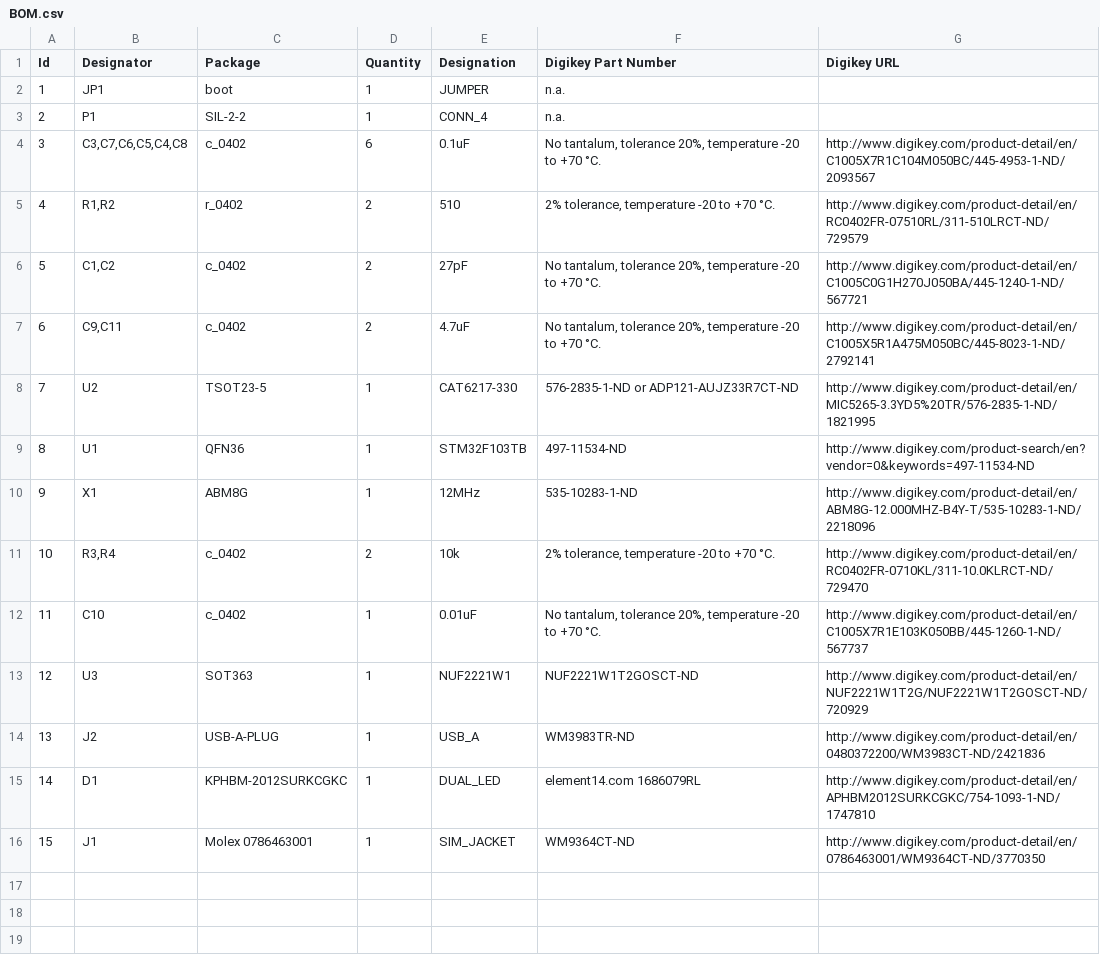
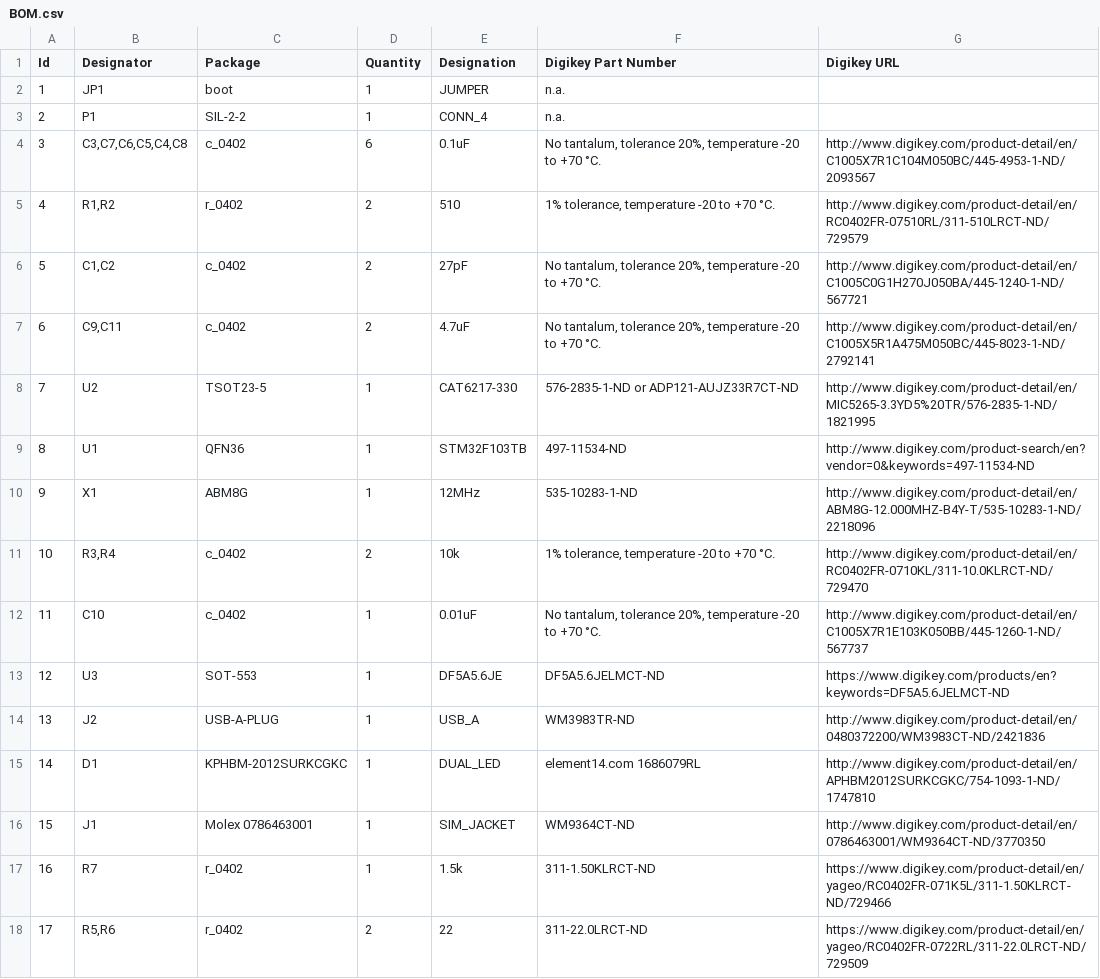
Before and after one commit to Nitrokey/nitrokey-pro-hardware, a CSV file: fabrication/BOM.csv, drawn as a sheet.

Commit message:
V2
- ESD protcetion IC changed from NUF221W1 to DF5A5.6JE
- USB terminating and enable resistors have been added
- USB connector footprint has been corrected
- Many duplicated footrpints and tracks have been deleted
- GND plane on TOP side mistakenly wasnt connected to GND net.
Corrected.
- Fabrication files have been updated
- JP1 DFU selector jumper has been deleted

```diff
--- a/fabrication/BOM.csv
+++ b/fabrication/BOM.csv
@@ -4,3 +4,3 @@ Id;Designator;Package;Quantity;Designation;Digikey Part Number;Digikey URL
 3;C3,C7,C6,C5,C4,C8;c_0402;6;0.1uF;No tantalum, tolerance 20%, temperature -20 to +70 °C.;http://www.digikey.com/product-detail/en/C1005X7R1C104M050BC/445-4953-1-ND/2093567
-4;R1,R2;r_0402;2;510;2% tolerance, temperature -20 to +70 °C.;http://www.digikey.com/product-detail/en/RC0402FR-07510RL/311-510LRCT-ND/729579
+4;R1,R2;r_0402;2;510;1% tolerance, temperature -20 to +70 °C.;http://www.digikey.com/product-detail/en/RC0402FR-07510RL/311-510LRCT-ND/729579
 5;C1,C2;c_0402;2;27pF;No tantalum, tolerance 20%, temperature -20 to +70 °C.;http://www.digikey.com/product-detail/en/C1005C0G1H270J050BA/445-1240-1-ND/567721
@@ -10,5 +10,5 @@ Id;Designator;Package;Quantity;Designation;Digikey Part Number;Digikey URL
 9;X1;ABM8G;1;12MHz;535-10283-1-ND;http://www.digikey.com/product-detail/en/ABM8G-12.000MHZ-B4Y-T/535-10283-1-ND/2218096
-10;R3,R4;c_0402;2;10k;2% tolerance, temperature -20 to +70 °C.;http://www.digikey.com/product-detail/en/RC0402FR-0710KL/311-10.0KLRCT-ND/729470
+10;R3,R4;c_0402;2;10k;1% tolerance, temperature -20 to +70 °C.;http://www.digikey.com/product-detail/en/RC0402FR-0710KL/311-10.0KLRCT-ND/729470
 11;C10;c_0402;1;0.01uF;No tantalum, tolerance 20%, temperature -20 to +70 °C.;http://www.digikey.com/product-detail/en/C1005X7R1E103K050BB/445-1260-1-ND/567737
-12;U3;SOT363;1;NUF2221W1;NUF2221W1T2GOSCT-ND;http://www.digikey.com/product-detail/en/NUF2221W1T2G/NUF2221W1T2GOSCT-ND/720929
+12;U3;SOT-553;1;DF5A5.6JE;DF5A5.6JELMCT-ND;https://www.digikey.com/products/en?keywords=DF5A5.6JELMCT-ND
 13;J2;USB-A-PLUG;1;USB_A;WM3983TR-ND;http://www.digikey.com/product-detail/en/0480372200/WM3983CT-ND/2421836
@@ -16 +16,3 @@ Id;Designator;Package;Quantity;Designation;Digikey Part Number;Digikey URL
 15;J1;Molex 0786463001;1;SIM_JACKET;WM9364CT-ND;http://www.digikey.com/product-detail/en/0786463001/WM9364CT-ND/3770350
+16;R7;r_0402;1;1.5k;311-1.50KLRCT-ND;https://www.digikey.com/product-detail/en/yageo/RC0402FR-071K5L/311-1.50KLRCT-ND/729466
+17;R5,R6;r_0402;2;22;311-22.0LRCT-ND;https://www.digikey.com/product-detail/en/yageo/RC0402FR-0722RL/311-22.0LRCT-ND/729509
```
Also changed, not shown: 47 other files.
